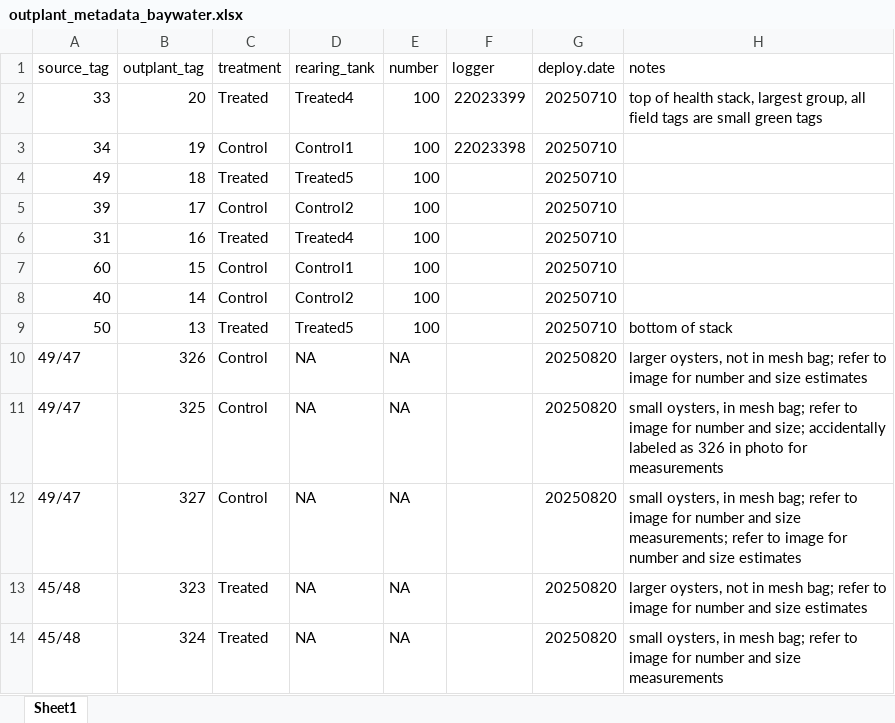
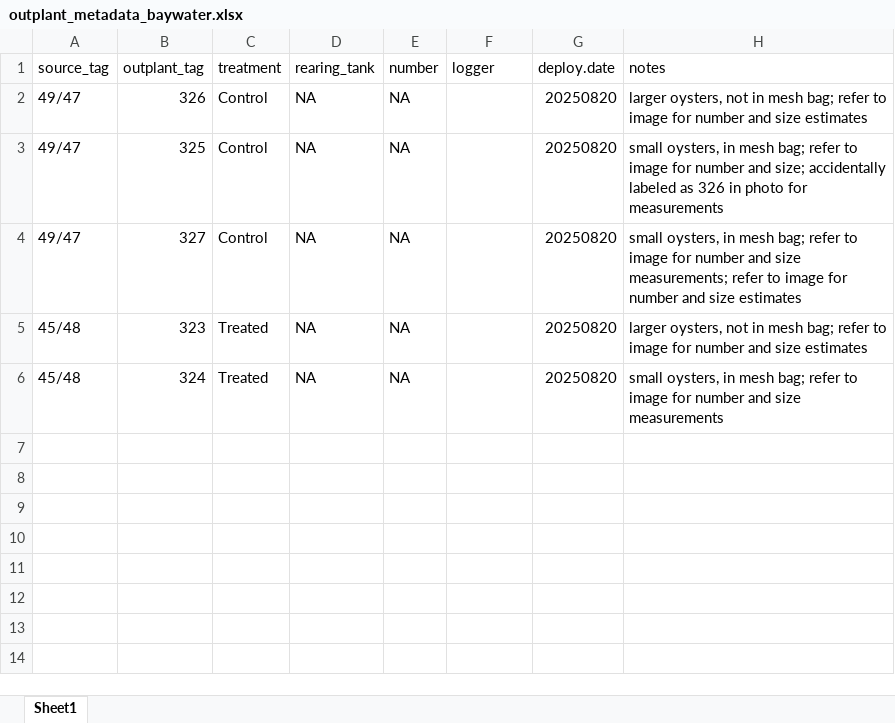
Before and after one commit to RobertsLab/polyIC-larvae, an Excel workbook: data/outplant/baywater/outplant_metadata_baywater.xlsx, sheet Sheet1, drawn as a sheet; values as stored, in another font and other column widths than the file's, no borders; the diff names each change by its address in the sheet, - before the commit and + after, or states it on an @@ line.

```diff
--- a/data/outplant/baywater/outplant_metadata_baywater.xlsx (sheet Sheet1)
+++ b/data/outplant/baywater/outplant_metadata_baywater.xlsx (sheet Sheet1)
-row 2: 33 | 20 | Treated | Treated4 | 100 | 22023399 | 20250710 | top of health stack, largest group, all field tags are small green tags
-row 3: 34 | 19 | Control | Control1 | 100 | 22023398 | 20250710
-row 4: 49 | 18 | Treated | Treated5 | 100 |  | 20250710
-row 5: 39 | 17 | Control | Control2 | 100 |  | 20250710
-row 6: 31 | 16 | Treated | Treated4 | 100 |  | 20250710
-row 7: 60 | 15 | Control | Control1 | 100 |  | 20250710
-row 8: 40 | 14 | Control | Control2 | 100 |  | 20250710
-row 9: 50 | 13 | Treated | Treated5 | 100 |  | 20250710 | bottom of stack
```
